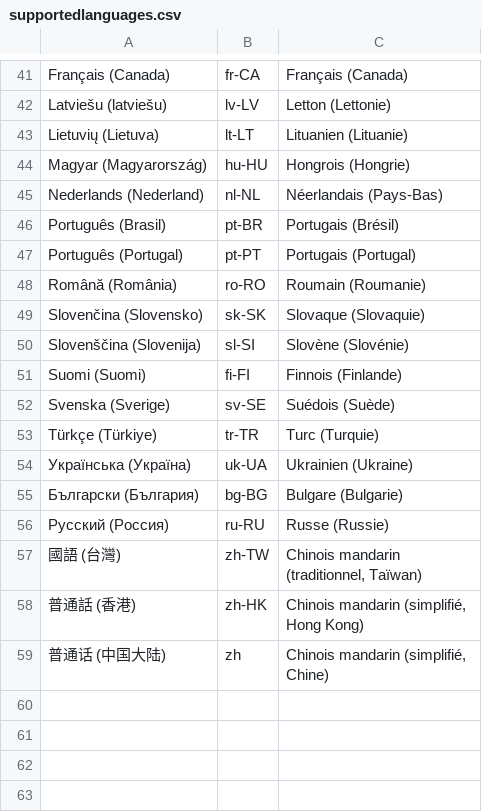
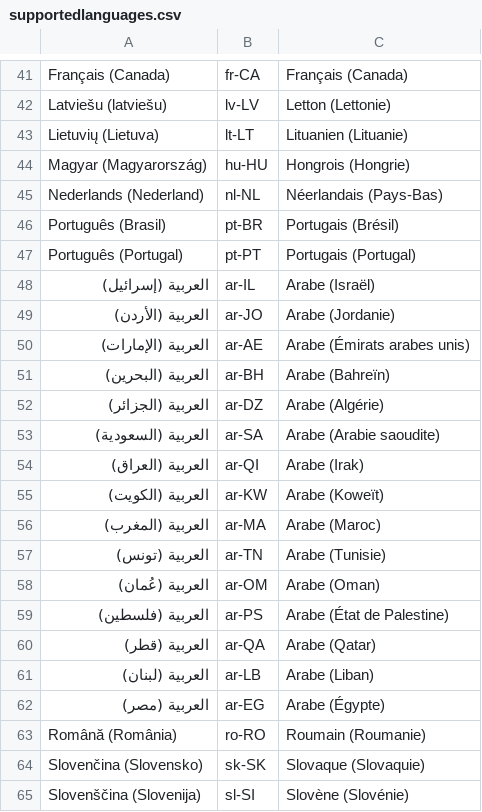
Before and after one commit to EsupPortail/esup-ottis, a CSV file: supportedlanguages.csv, drawn as a sheet; only a part is shown, gaps mark what is left out; the shorter side is filled out with more unchanged rows.

Commit message:
L'arabe est maintenant supporté par DEEPL

```diff
--- a/supportedlanguages.csv
+++ b/supportedlanguages.csv
@@ -47,2 +47,17 @@ Português (Brasil);pt-BR;Portugais (Brésil);;
 Português (Portugal);pt-PT;Portugais (Portugal);;
+العربية (إسرائيل) ;ar-IL ;Arabe (Israël);;
+العربية (الأردن) ;ar-JO ;Arabe (Jordanie);;
+العربية (الإمارات) ;ar-AE ;Arabe (Émirats arabes unis);;
+العربية (البحرين) ;ar-BH ;Arabe (Bahreïn);;
+العربية (الجزائر) ;ar-DZ ;Arabe (Algérie);;
+العربية (السعودية) ;ar-SA ;Arabe (Arabie saoudite);;
+العربية (العراق) ;ar-QI ;Arabe (Irak);;
+العربية (الكويت) ;ar-KW ;Arabe (Koweït);;
+العربية (المغرب) ;ar-MA ;Arabe (Maroc);;
+العربية (تونس) ;ar-TN ;Arabe (Tunisie);;
+العربية (عُمان) ;ar-OM ;Arabe (Oman);;
+العربية (فلسطين) ;ar-PS ;Arabe (État de Palestine);;
+العربية (قطر) ;ar-QA ;Arabe (Qatar);;
+العربية (لبنان) ;ar-LB ;Arabe (Liban);;
+العربية (مصر) ;ar-EG ;Arabe (Égypte);;
 Română (România);ro-RO;Roumain (Roumanie);;
```
